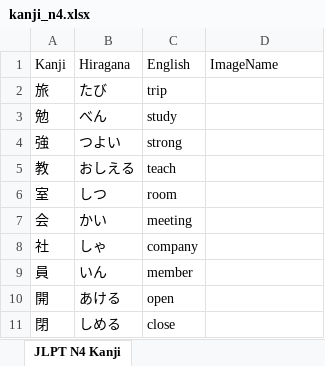
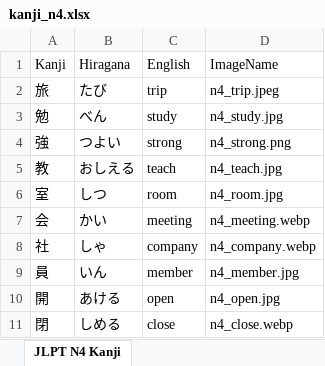
Before and after one commit to csemahmud/khans_kanji_english_practice, an Excel workbook: public/docs/kanji_n4.xlsx, sheet JLPT N4 Kanji, drawn as a sheet; values as stored, in another font and other column widths than the file's, no borders; the diff names each change by its address in the sheet, - before the commit and + after, or states it on an @@ line.

Commit message:
2025-07-08 Added Kanji Images for n4

```diff
--- a/public/docs/kanji_n4.xlsx (sheet JLPT N4 Kanji)
+++ b/public/docs/kanji_n4.xlsx (sheet JLPT N4 Kanji)
-D2 (ImageName): (empty)
+D2 (ImageName): n4_trip.jpeg
-D3 (ImageName): (empty)
+D3 (ImageName): n4_study.jpg
-D4 (ImageName): (empty)
+D4 (ImageName): n4_strong.png
-D5 (ImageName): (empty)
+D5 (ImageName): n4_teach.jpg
-D6 (ImageName): (empty)
+D6 (ImageName): n4_room.jpg
-D7 (ImageName): (empty)
+D7 (ImageName): n4_meeting.webp
-D8 (ImageName): (empty)
+D8 (ImageName): n4_company.webp
-D9 (ImageName): (empty)
+D9 (ImageName): n4_member.jpg
-D10 (ImageName): (empty)
+D10 (ImageName): n4_open.jpg
-D11 (ImageName): (empty)
+D11 (ImageName): n4_close.webp
```
Also changed, not shown: 11 other files.
